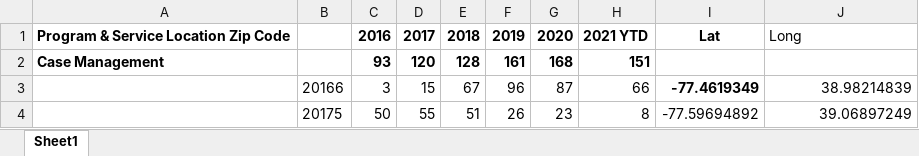
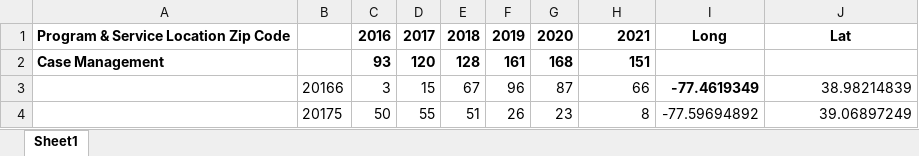
Before and after one commit to yangcheng258/2021_DSPG_Loudoun, an Excel workbook: ShinyApp/data/program-services-overtime.xlsx, sheet Sheet1, drawn as a sheet; only a part is shown; values as stored, in another font and other column widths than the file's, no borders; the diff names each change by its address in the sheet, - before the commit and + after, or states it on an @@ line.

Commit message:
added in zip code outlines and circles corresponding to number of programs over time

```diff
--- a/ShinyApp/data/program-services-overtime.xlsx (sheet Sheet1)
+++ b/ShinyApp/data/program-services-overtime.xlsx (sheet Sheet1)
-H1: 2021 YTD
+H1: 2021
-I1: Lat
+I1: Long
-J1: Long
+J1: Lat
@@ J1 bold: off → on, alignment: left → center @@
```
Also changed, not shown: 1 other file.
